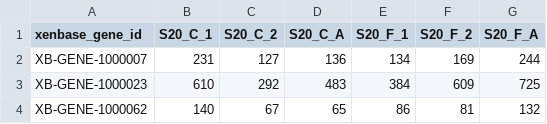
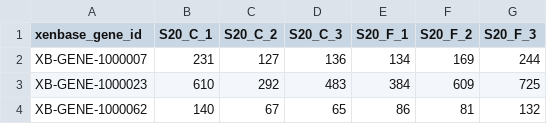
Before and after one commit to 3mmaRand/BIO00088H-data, a CSV file: transcriptomics/week-3/data-raw/xlaevis_counts_S20.csv, drawn as a sheet; only a part is shown.

```diff
--- a/transcriptomics/week-3/data-raw/xlaevis_counts_S20.csv
+++ b/transcriptomics/week-3/data-raw/xlaevis_counts_S20.csv
@@ -1,2 +1,2 @@
-xenbase_gene_id,S20_C_1,S20_C_2,S20_C_A,S20_F_1,S20_F_2,S20_F_A
+xenbase_gene_id,S20_C_1,S20_C_2,S20_C_3,S20_F_1,S20_F_2,S20_F_3
 XB-GENE-1000007,231,127,136,134,169,244
```
Also changed, not shown: transcriptomics/week-3/data-raw/xlaevis_counts_S14.csv.
